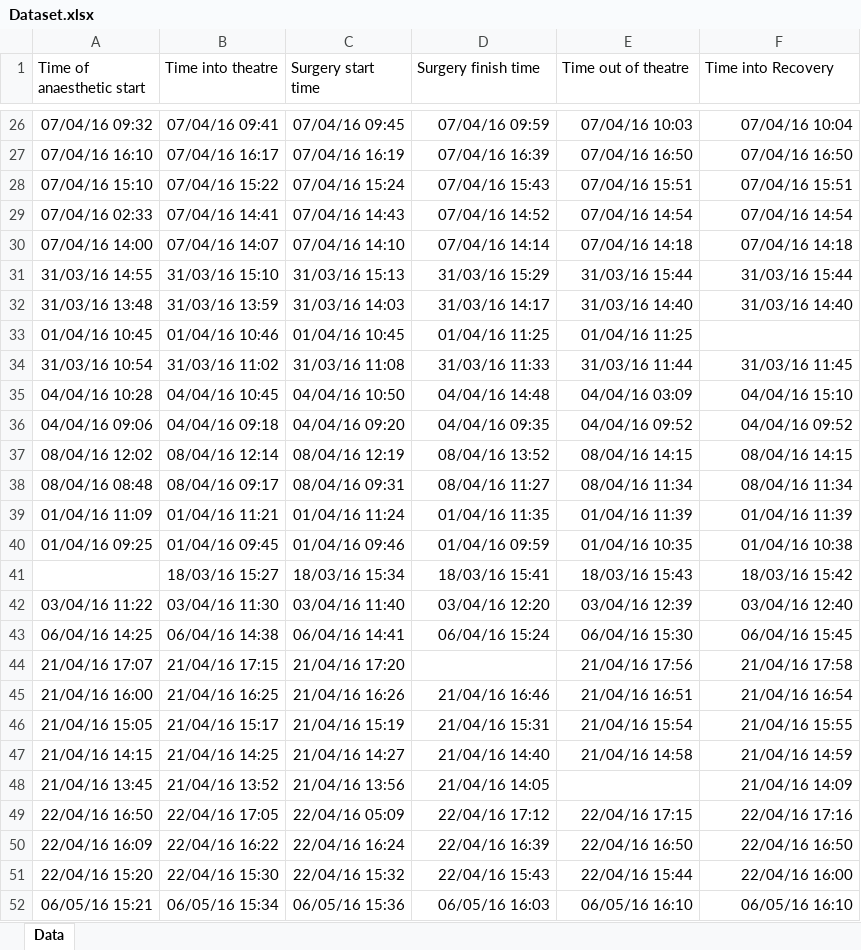
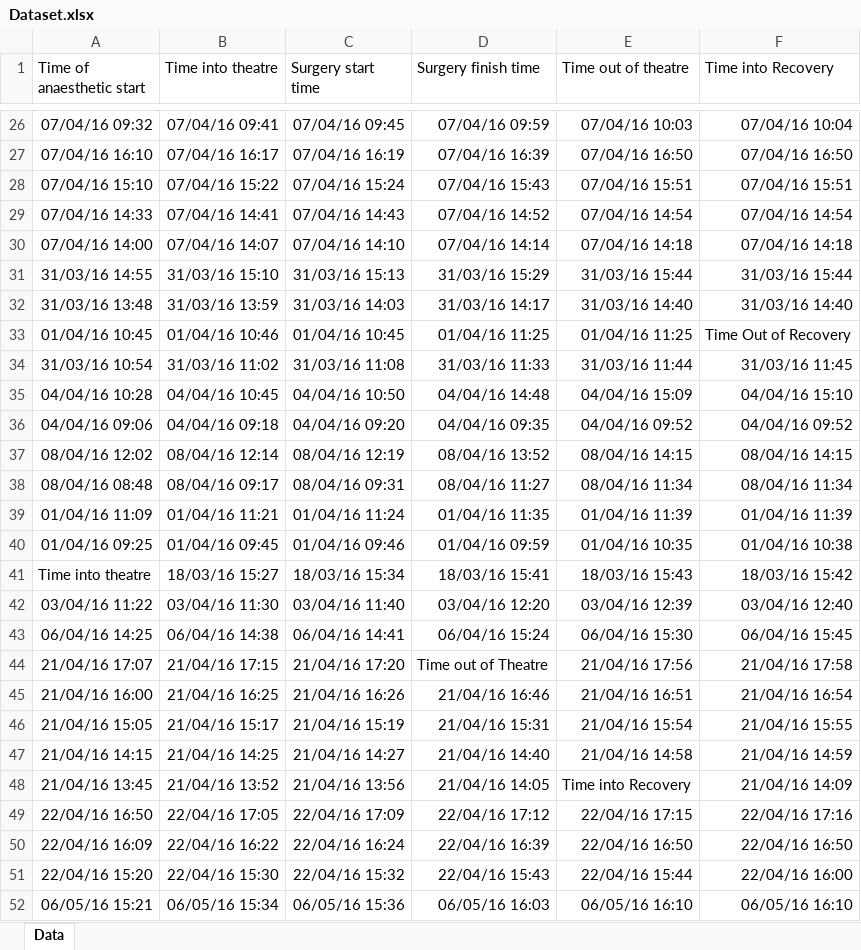
Before and after one commit to craigmartin97/MedicorDataFormatter, an Excel workbook: Dataset.xlsx, sheet Data, drawn as a sheet; only a part is shown, gaps mark what is left out; values as stored, in another font and other column widths than the file's, no borders; the diff covers the shown part only; the diff names each change by its address in the sheet, - before the commit and + after, or states it on an @@ line.

```diff
--- a/Dataset.xlsx (sheet Data)
+++ b/Dataset.xlsx (sheet Data)
-A29 (Time of anaesthetic start): 07/04/16 02:33
+A29 (Time of anaesthetic start): 07/04/16 14:33
-F33 (Time into Recovery): (empty)
+F33 (Time into Recovery): Time Out of Recovery
-E35 (Time out of theatre): 04/04/16 03:09
+E35 (Time out of theatre): 04/04/16 15:09
-A41 (Time of anaesthetic start): (empty)
+A41 (Time of anaesthetic start): Time into theatre
-D44 (Surgery finish time): (empty)
+D44 (Surgery finish time): Time out of Theatre
-E48 (Time out of theatre): (empty)
+E48 (Time out of theatre): Time into Recovery
-C49 (Surgery start time): 22/04/16 05:09
+C49 (Surgery start time): 22/04/16 17:09
```
Also changed, not shown: 13 edited cells elsewhere in this sheet, 5 other files.
